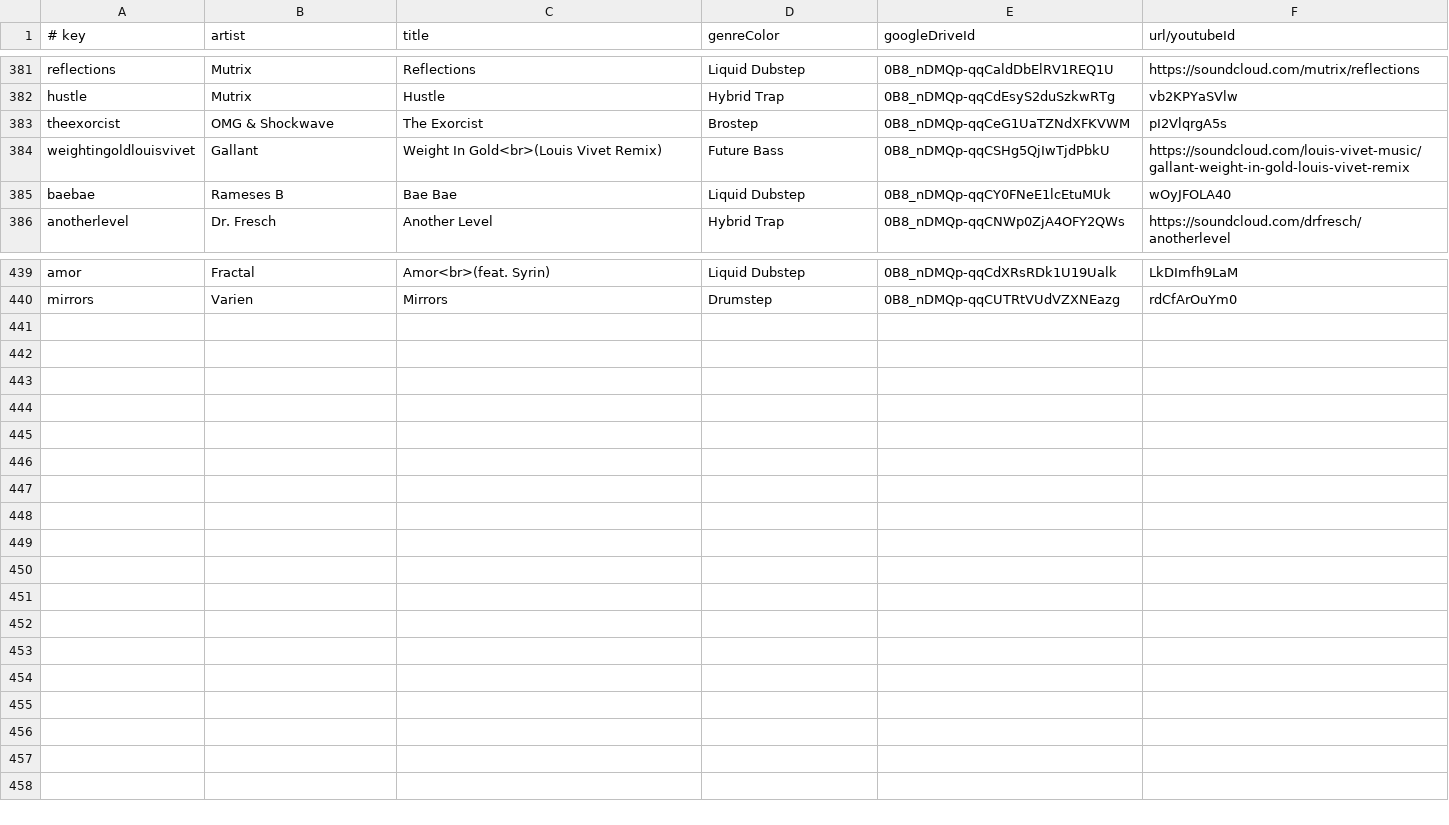
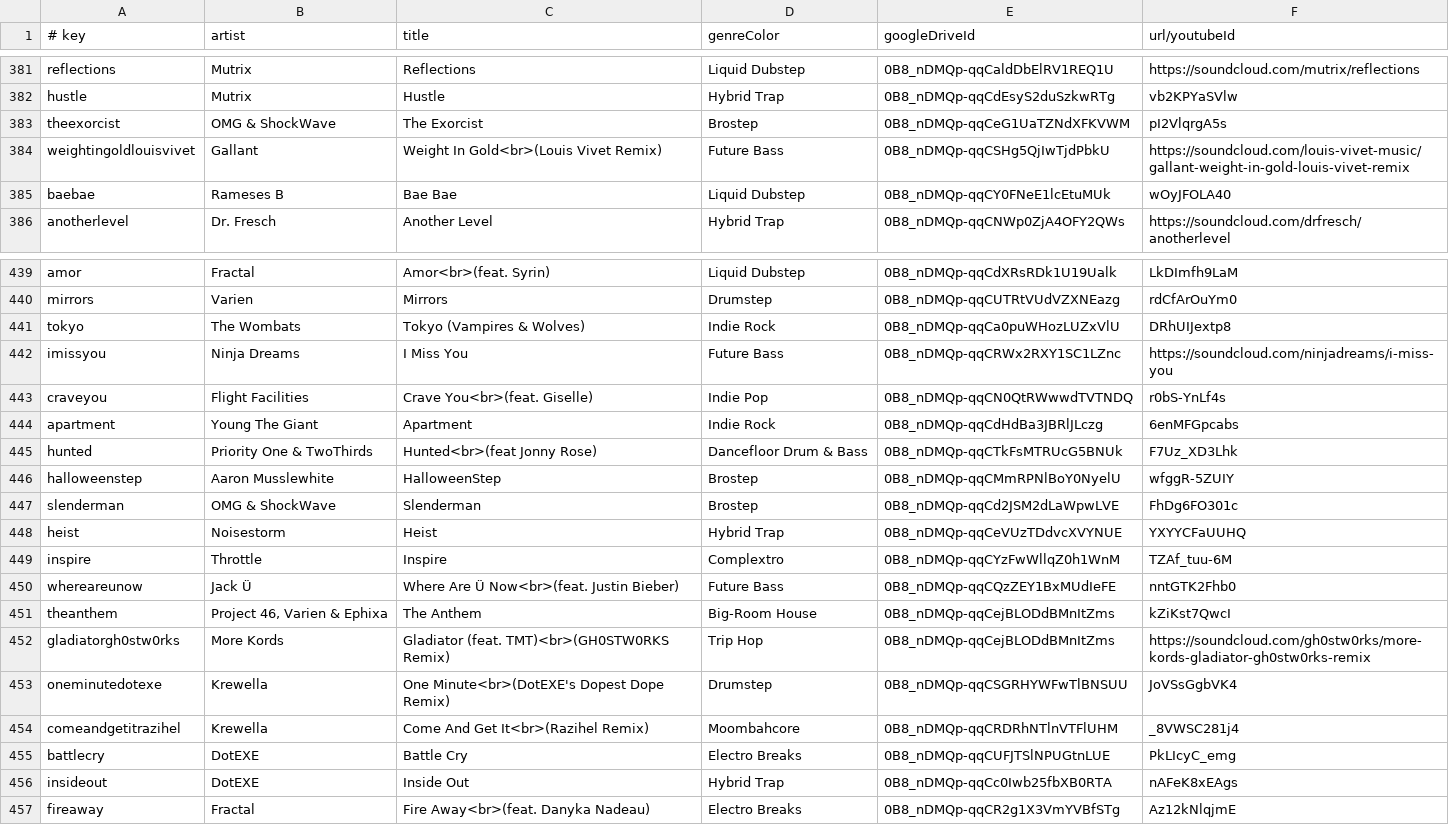
Before and after one commit to caseif/vis.js, a CSV file: songs.csv, drawn as a sheet; only a part is shown, gaps mark what is left out.

```diff
--- a/songs.csv
+++ b/songs.csv
@@ -382,3 +382,3 @@ reflections|Mutrix|Reflections|Liquid Dubstep|0B8_nDMQp-qqCaldDbElRV1REQ1U|https
 hustle|Mutrix|Hustle|Hybrid Trap|0B8_nDMQp-qqCdEsyS2duSzkwRTg|vb2KPYaSVlw
-theexorcist|OMG & Shockwave|The Exorcist|Brostep|0B8_nDMQp-qqCeG1UaTZNdXFKVWM|pI2VlqrgA5s
+theexorcist|OMG & ShockWave|The Exorcist|Brostep|0B8_nDMQp-qqCeG1UaTZNdXFKVWM|pI2VlqrgA5s
 weightingoldlouisvivet|Gallant|Weight In Gold<br>(Louis Vivet Remix)|Future Bass|0B8_nDMQp-qqCSHg5QjIwTjdPbkU|https://soundcloud.com/louis-vivet-music/gallant-weight-in-gold-louis-vivet-remix
@@ -440 +440,18 @@ amor|Fractal|Amor<br>(feat. Syrin)|Liquid Dubstep|0B8_nDMQp-qqCdXRsRDk1U19Ualk|L
 mirrors|Varien|Mirrors|Drumstep|0B8_nDMQp-qqCUTRtVUdVZXNEazg|rdCfArOuYm0
+tokyo|The Wombats|Tokyo (Vampires & Wolves)|Indie Rock|0B8_nDMQp-qqCa0puWHozLUZxVlU|DRhUIJextp8
+imissyou|Ninja Dreams|I Miss You|Future Bass|0B8_nDMQp-qqCRWx2RXY1SC1LZnc|https://soundcloud.com/ninjadreams/i-miss-you
+craveyou|Flight Facilities|Crave You<br>(feat. Giselle)|Indie Pop|0B8_nDMQp-qqCN0QtRWwwdTVTNDQ|r0bS-YnLf4s
+apartment|Young The Giant|Apartment|Indie Rock|0B8_nDMQp-qqCdHdBa3JBRlJLczg|6enMFGpcabs
+hunted|Priority One & TwoThirds|Hunted<br>(feat Jonny Rose)|Dancefloor Drum & Bass|0B8_nDMQp-qqCTkFsMTRUcG5BNUk|F7Uz_XD3Lhk
+halloweenstep|Aaron Musslewhite|HalloweenStep|Brostep|0B8_nDMQp-qqCMmRPNlBoY0NyelU|wfggR-5ZUIY
+slenderman|OMG & ShockWave|Slenderman|Brostep|0B8_nDMQp-qqCd2JSM2dLaWpwLVE|FhDg6FO301c
+heist|Noisestorm|Heist|Hybrid Trap|0B8_nDMQp-qqCeVUzTDdvcXVYNUE|YXYYCFaUUHQ
+inspire|Throttle|Inspire|Complextro|0B8_nDMQp-qqCYzFwWllqZ0h1WnM|TZAf_tuu-6M
+whereareunow|Jack Ü|Where Are Ü Now<br>(feat. Justin Bieber)|Future Bass|0B8_nDMQp-qqCQzZEY1BxMUdIeFE|nntGTK2Fhb0
+theanthem|Project 46, Varien & Ephixa|The Anthem|Big-Room House|0B8_nDMQp-qqCejBLODdBMnItZms|kZiKst7QwcI
+gladiatorgh0stw0rks|More Kords|Gladiator (feat. TMT)<br>(GH0STW0RKS Remix)|Trip Hop|0B8_nDMQp-qqCejBLODdBMnItZms|https://soundcloud.com/gh0stw0rks/more-kords-gladiator-gh0stw0rks-remix
+oneminutedotexe|Krewella|One Minute<br>(DotEXE's Dopest Dope Remix)|Drumstep|0B8_nDMQp-qqCSGRHYWFwTlBNSUU|JoVSsGgbVK4
+comeandgetitrazihel|Krewella|Come And Get It<br>(Razihel Remix)|Moombahcore|0B8_nDMQp-qqCRDRhNTlnVTFlUHM|_8VWSC281j4
+battlecry|DotEXE|Battle Cry|Electro Breaks|0B8_nDMQp-qqCUFJTSlNPUGtnLUE|PkLIcyC_emg
+insideout|DotEXE|Inside Out|Hybrid Trap|0B8_nDMQp-qqCc0Iwb25fbXB0RTA|nAFeK8xEAgs
+fireaway|Fractal|Fire Away<br>(feat. Danyka Nadeau)|Electro Breaks|0B8_nDMQp-qqCR2g1X3VmYVBfSTg|Az12kNlqjmE
```
Also changed, not shown: 1 other file.
